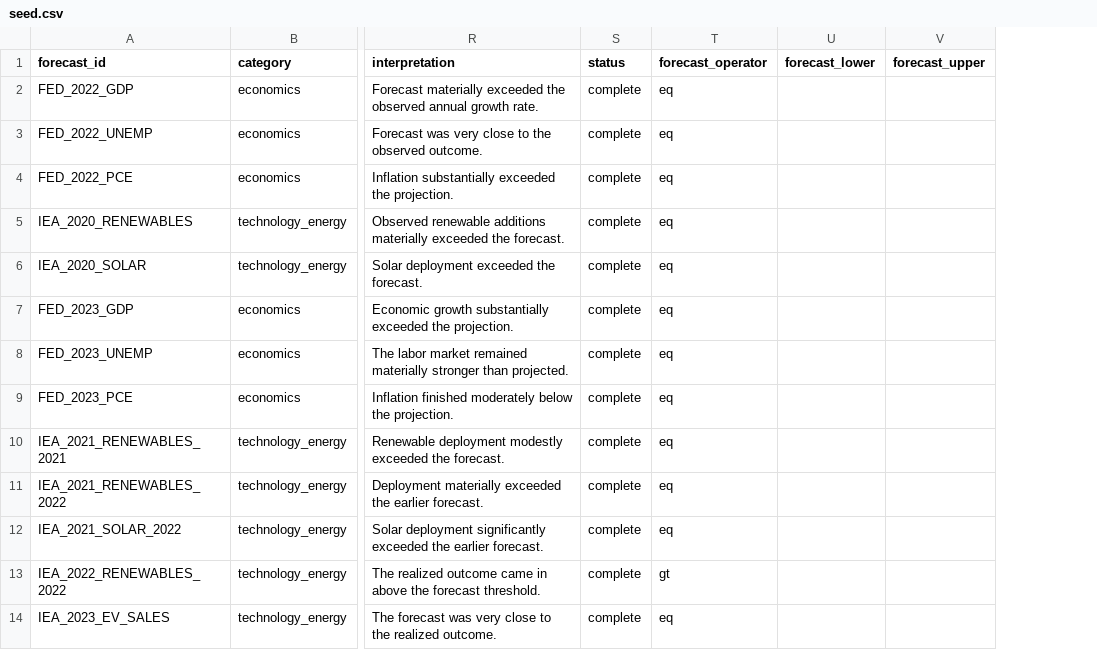
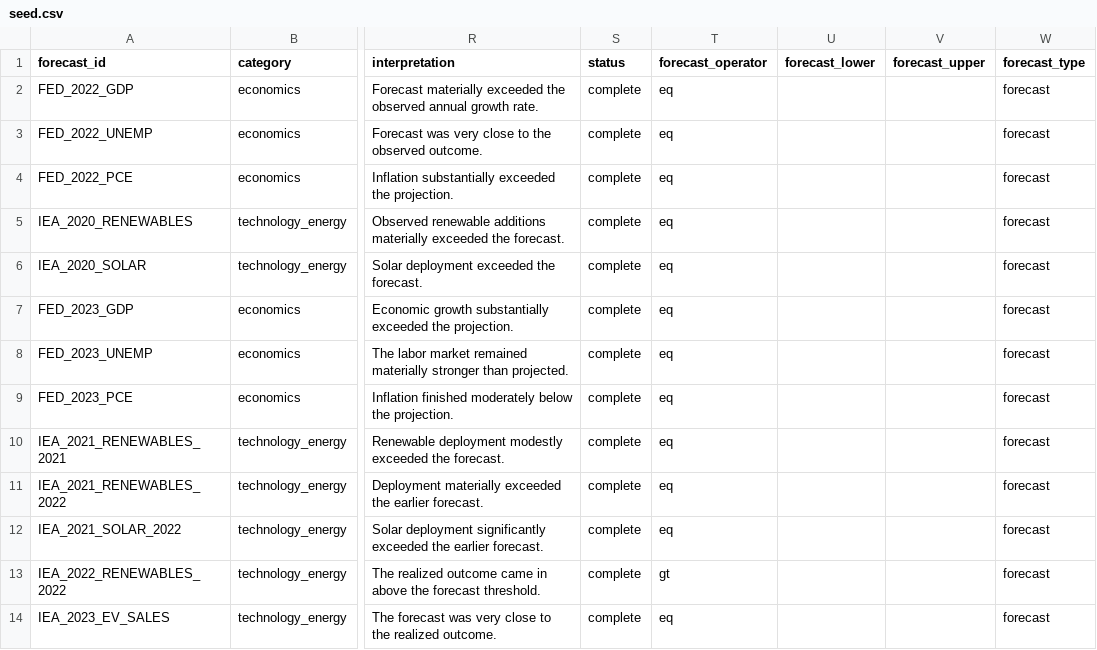
Before and after one commit to nivasstar/analytics-platform, a CSV file: data/source/forecasts_vs_facts/seed.csv, drawn as a sheet; only a part is shown, gaps mark what is left out; the diff names each change by its address in the sheet, - before the commit and + after, or states it on an @@ line.

Commit message:
Add forecast type analytics

```diff
--- a/data/source/forecasts_vs_facts/seed.csv
+++ b/data/source/forecasts_vs_facts/seed.csv
+column W (forecast_type), rows 2-14: all forecast
```
Also changed, not shown: 3 other files.
